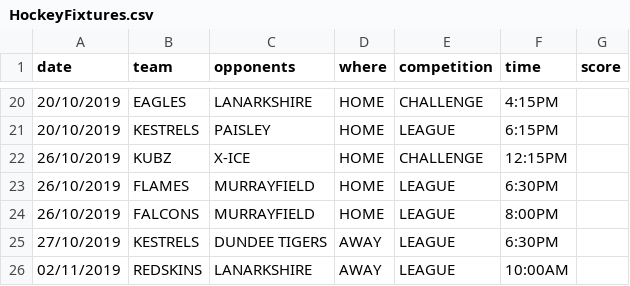
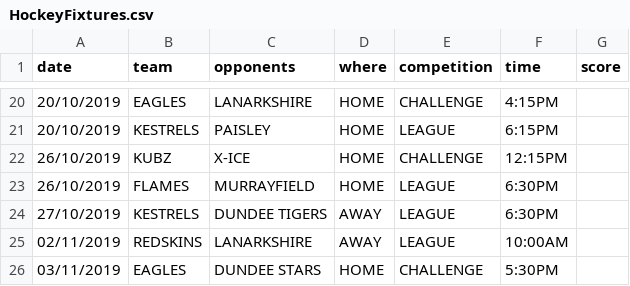
Before and after one commit to neilkeddie/Kirkcaldy-Ice-Hockey-Club, a CSV file: public/data/HockeyFixtures.csv, drawn as a sheet; only a part is shown, gaps mark what is left out; the shorter side is filled out with more unchanged rows; the diff names each change by its address in the sheet, - before the commit and + after, or states it on an @@ line.

```diff
--- a/public/data/HockeyFixtures.csv
+++ b/public/data/HockeyFixtures.csv
-row 24: 26/10/2019 | FALCONS | MURRAYFIELD | HOME | LEAGUE | 8:00PM
```
